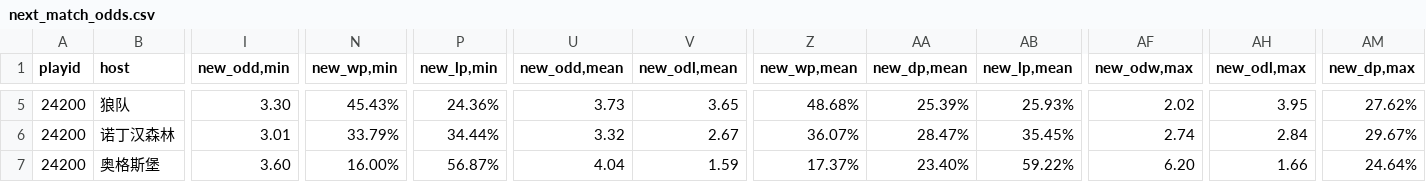
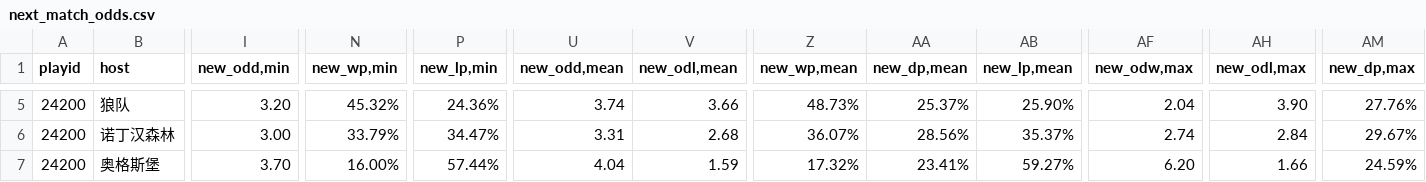
Before and after one commit to ipdisabled/fetch_data, a CSV file: next_match_odds.csv, drawn as a sheet; only a part is shown, gaps mark what is left out; the diff covers the shown part only; the diff names each change by its address in the sheet, - before the commit and + after, or states it on an @@ line.

```diff
--- a/next_match_odds.csv
+++ b/next_match_odds.csv
-I5 (new_odd,min): 3.30
+I5 (new_odd,min): 3.20
-N5 (new_wp,min): 45.43%
+N5 (new_wp,min): 45.32%
-U5 (new_odd,mean): 3.73
+U5 (new_odd,mean): 3.74
-V5 (new_odl,mean): 3.65
+V5 (new_odl,mean): 3.66
-Z5 (new_wp,mean): 48.68%
+Z5 (new_wp,mean): 48.73%
-AA5 (new_dp,mean): 25.39%
+AA5 (new_dp,mean): 25.37%
-AB5 (new_lp,mean): 25.93%
+AB5 (new_lp,mean): 25.90%
-AF5 (new_odw,max): 2.02
+AF5 (new_odw,max): 2.04
-AH5 (new_odl,max): 3.95
+AH5 (new_odl,max): 3.90
-AM5 (new_dp,max): 27.62%
+AM5 (new_dp,max): 27.76%
-I6 (new_odd,min): 3.01
+I6 (new_odd,min): 3.00
-P6 (new_lp,min): 34.44%
+P6 (new_lp,min): 34.47%
-U6 (new_odd,mean): 3.32
+U6 (new_odd,mean): 3.31
-V6 (new_odl,mean): 2.67
+V6 (new_odl,mean): 2.68
-AA6 (new_dp,mean): 28.47%
+AA6 (new_dp,mean): 28.56%
-AB6 (new_lp,mean): 35.45%
+AB6 (new_lp,mean): 35.37%
-I7 (new_odd,min): 3.60
+I7 (new_odd,min): 3.70
-P7 (new_lp,min): 56.87%
+P7 (new_lp,min): 57.44%
-Z7 (new_wp,mean): 17.37%
+Z7 (new_wp,mean): 17.32%
-AA7 (new_dp,mean): 23.40%
+AA7 (new_dp,mean): 23.41%
-AB7 (new_lp,mean): 59.22%
+AB7 (new_lp,mean): 59.27%
-AM7 (new_dp,max): 24.64%
+AM7 (new_dp,max): 24.59%
```
Also changed, not shown: 111 edited cells elsewhere in this file, train_match_sj.csv, 1 other file.
